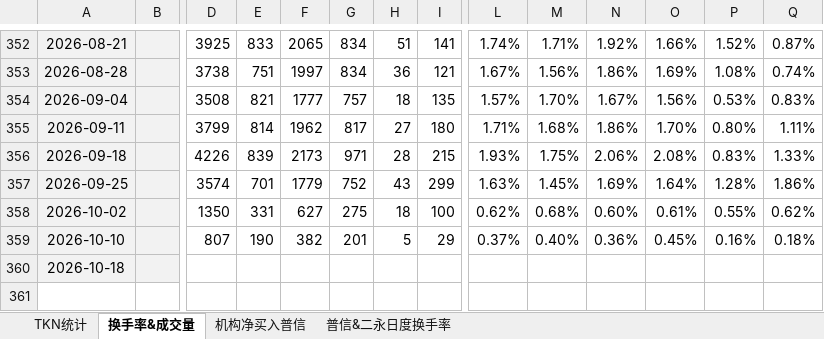
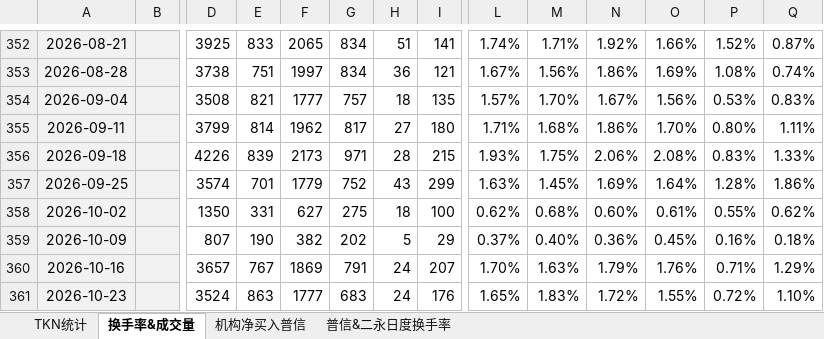
Before and after one commit to cayinc/puxin-bond-liquidity, an Excel workbook: data.xlsx, sheet 换手率&成交量, drawn as a sheet; only a part is shown, gaps mark what is left out; values as stored, in another font and other column widths than the file's, no borders; conditional formats not drawn; removed rows and columns are numbered as before the commit, all else as after; rows hold the shown columns only; the diff names each change by its address in the sheet, - before the commit and + after, or states it on an @@ line.

```diff
--- a/data.xlsx (sheet 换手率&成交量)
+++ b/data.xlsx (sheet 换手率&成交量)
-A359: 2026-10-10
+A359: 2026-10-09
-G359: 201
+G359: 202
-row 360: 2026-10-18
+row 360: 2026-10-16 |  | 3657 | 767 | 1869 | 791 | 24 | 207 | 1.70% | 1.63% | 1.79% | 1.76% | 0.71% | 1.29%
+row 361: 2026-10-23 |  | 3524 | 863 | 1777 | 683 | 24 | 176 | 1.65% | 1.83% | 1.72% | 1.55% | 0.72% | 1.10%
```
Also changed, not shown: sheet 机构净买入普信, sheet 普信&二永日度换手率, sheet TKN统计, charts or pictures.
